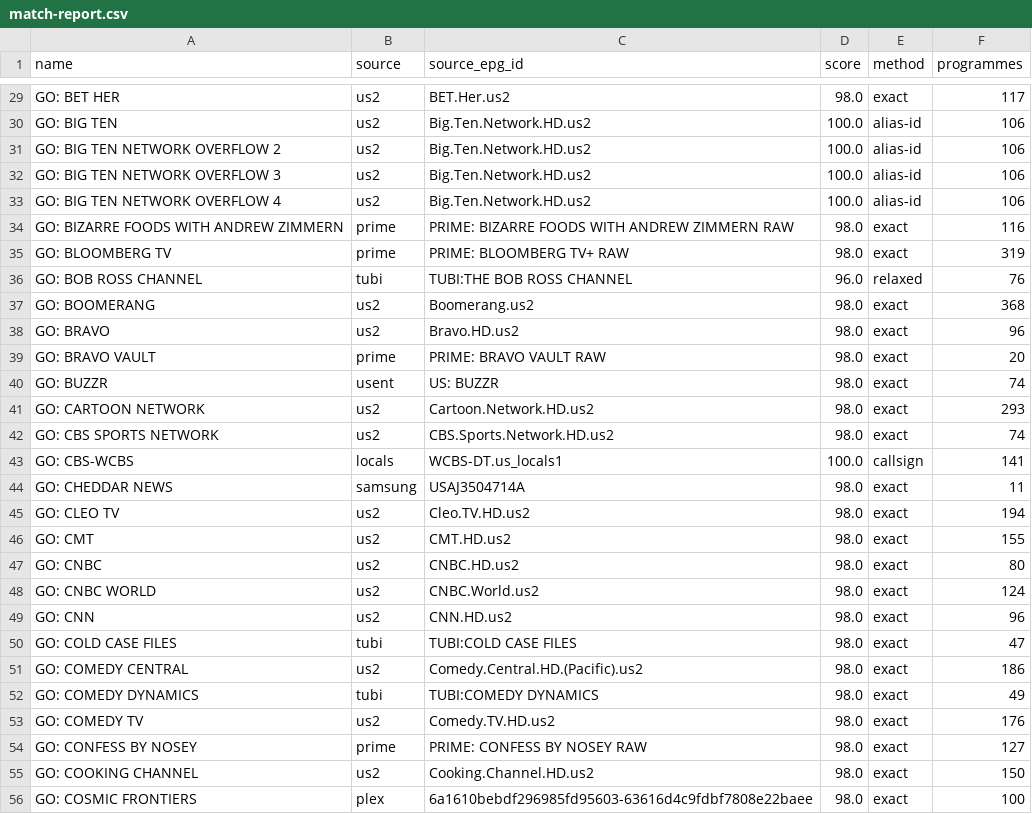
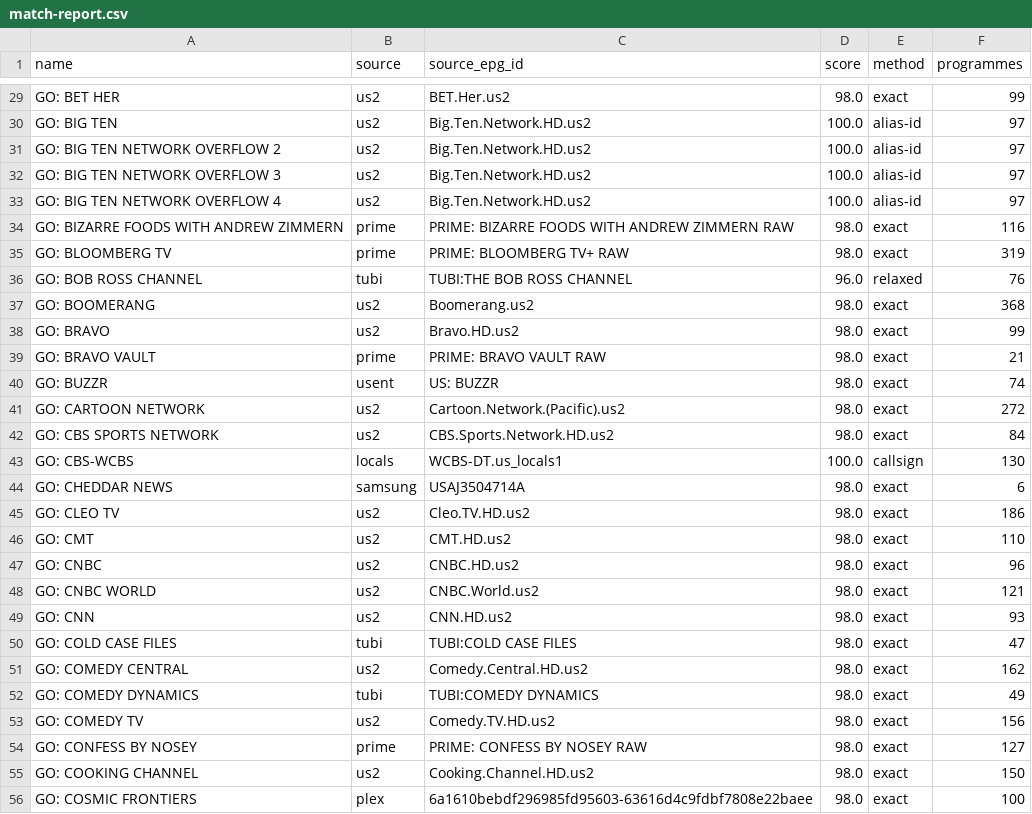
Before and after one commit to theuauchessclub/uau-backend, a CSV file: directv-go-epg/match-report.csv, drawn as a sheet; only a part is shown, gaps mark what is left out; the diff covers the shown part only; the diff names each change by its address in the sheet, - before the commit and + after, or states it on an @@ line.

```diff
--- a/directv-go-epg/match-report.csv
+++ b/directv-go-epg/match-report.csv
-F29 (programmes): 117
+F29 (programmes): 99
-F30:F33 (programmes): 106
+F30:F33 (programmes): 97
-F38 (programmes): 96
+F38 (programmes): 99
-F39 (programmes): 20
+F39 (programmes): 21
-C41 (source_epg_id): Cartoon.Network.HD.us2
+C41 (source_epg_id): Cartoon.Network.(Pacific).us2
-F41 (programmes): 293
+F41 (programmes): 272
-F42 (programmes): 74
+F42 (programmes): 84
-F43 (programmes): 141
+F43 (programmes): 130
-F44 (programmes): 11
+F44 (programmes): 6
-F45 (programmes): 194
+F45 (programmes): 186
-F46 (programmes): 155
+F46 (programmes): 110
-F47 (programmes): 80
+F47 (programmes): 96
-F48 (programmes): 124
+F48 (programmes): 121
-F49 (programmes): 96
+F49 (programmes): 93
-C51 (source_epg_id): Comedy.Central.HD.(Pacific).us2
+C51 (source_epg_id): Comedy.Central.HD.us2
-F51 (programmes): 186
+F51 (programmes): 162
-F53 (programmes): 176
+F53 (programmes): 156
```
Also changed, not shown: 169 edited cells elsewhere in this file, 2 other files.
